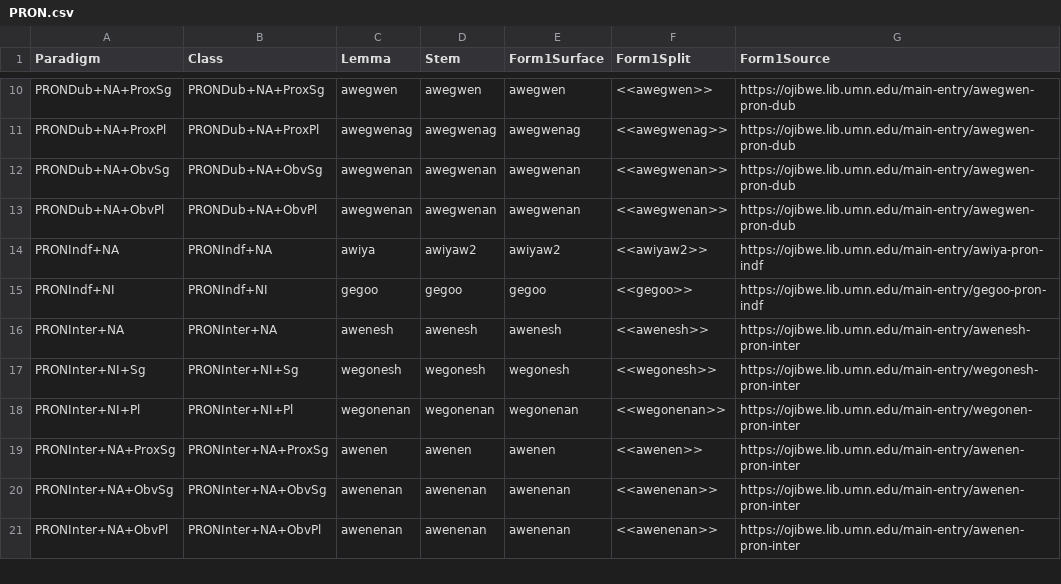
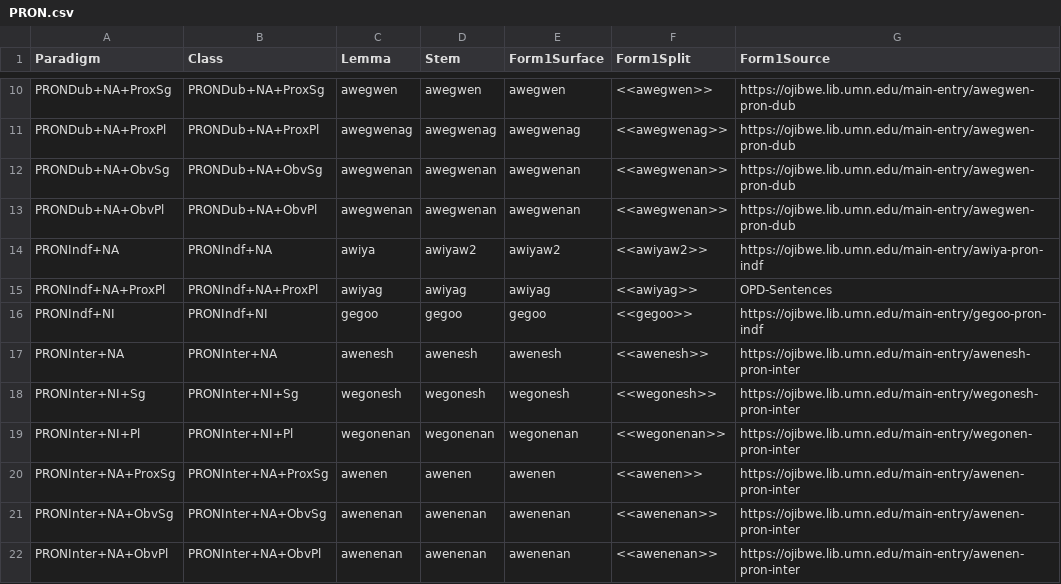
Before and after one commit to ELF-Lab/OjibweMorph, a CSV file: OtherSpreadsheets/PRON.csv, drawn as a sheet; only a part is shown, gaps mark what is left out; the diff names each change by its address in the sheet, - before the commit and + after, or states it on an @@ line.

Commit message:
Update PRON.csv

```diff
--- a/OtherSpreadsheets/PRON.csv
+++ b/OtherSpreadsheets/PRON.csv
+row 15: PRONIndf+NA+ProxPl | PRONIndf+NA+ProxPl | awiyag | awiyag | awiyag | <<awiyag>> | OPD-Sentences
```
